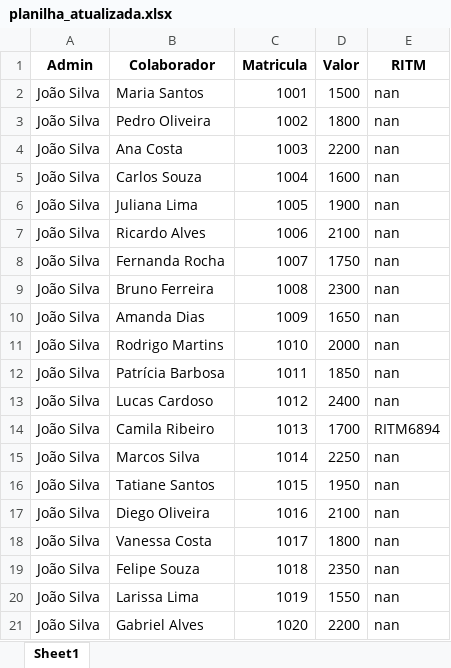
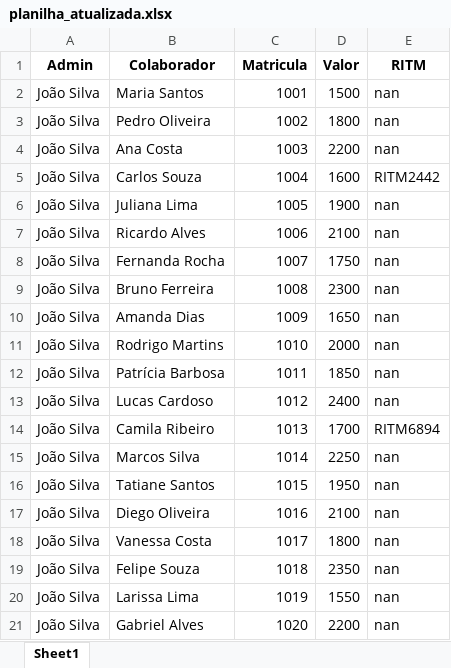
Before and after one commit to arthurresendes/supplier_automation, an Excel workbook: planilha_atualizada.xlsx, sheet Sheet1, drawn as a sheet; values as stored, in another font and other column widths than the file's, no borders; the diff names each change by its address in the sheet, - before the commit and + after, or states it on an @@ line.

```diff
--- a/planilha_atualizada.xlsx (sheet Sheet1)
+++ b/planilha_atualizada.xlsx (sheet Sheet1)
-E5 (RITM): nan
+E5 (RITM): RITM2442
```
Also changed, not shown: 2 other files.
